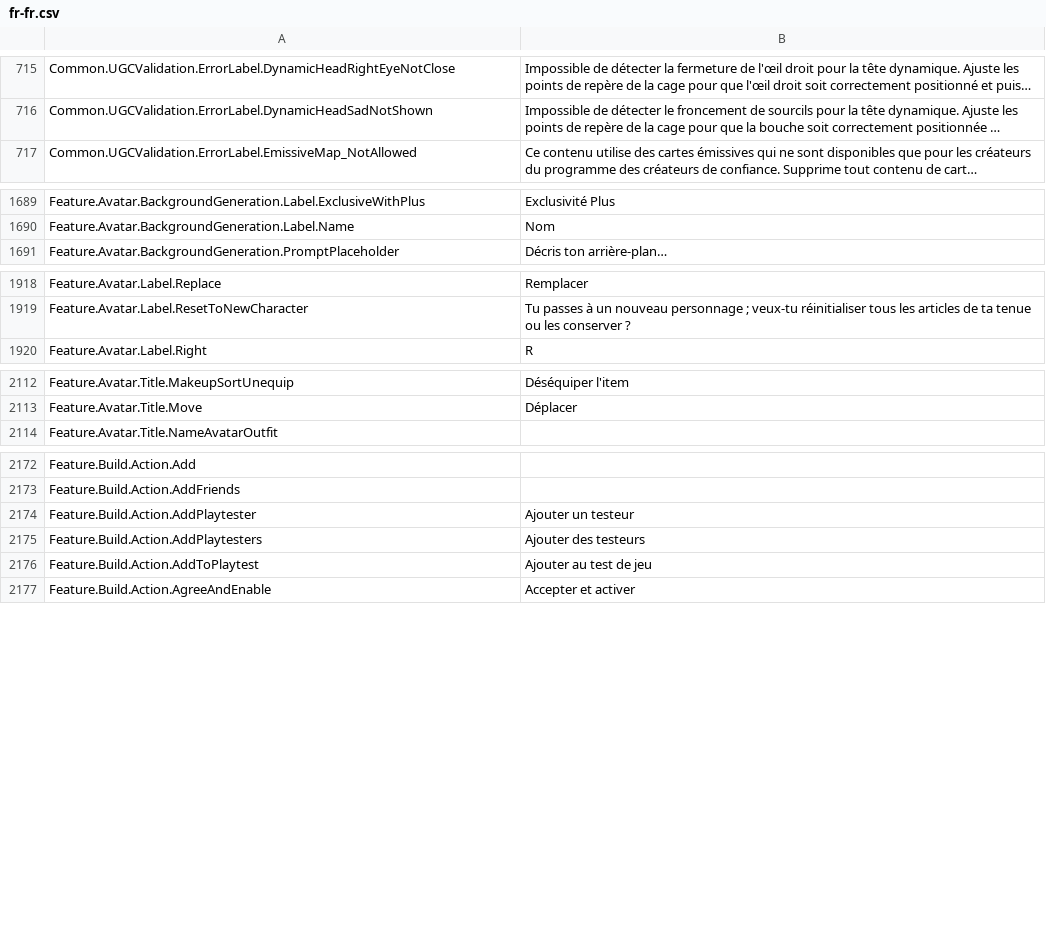
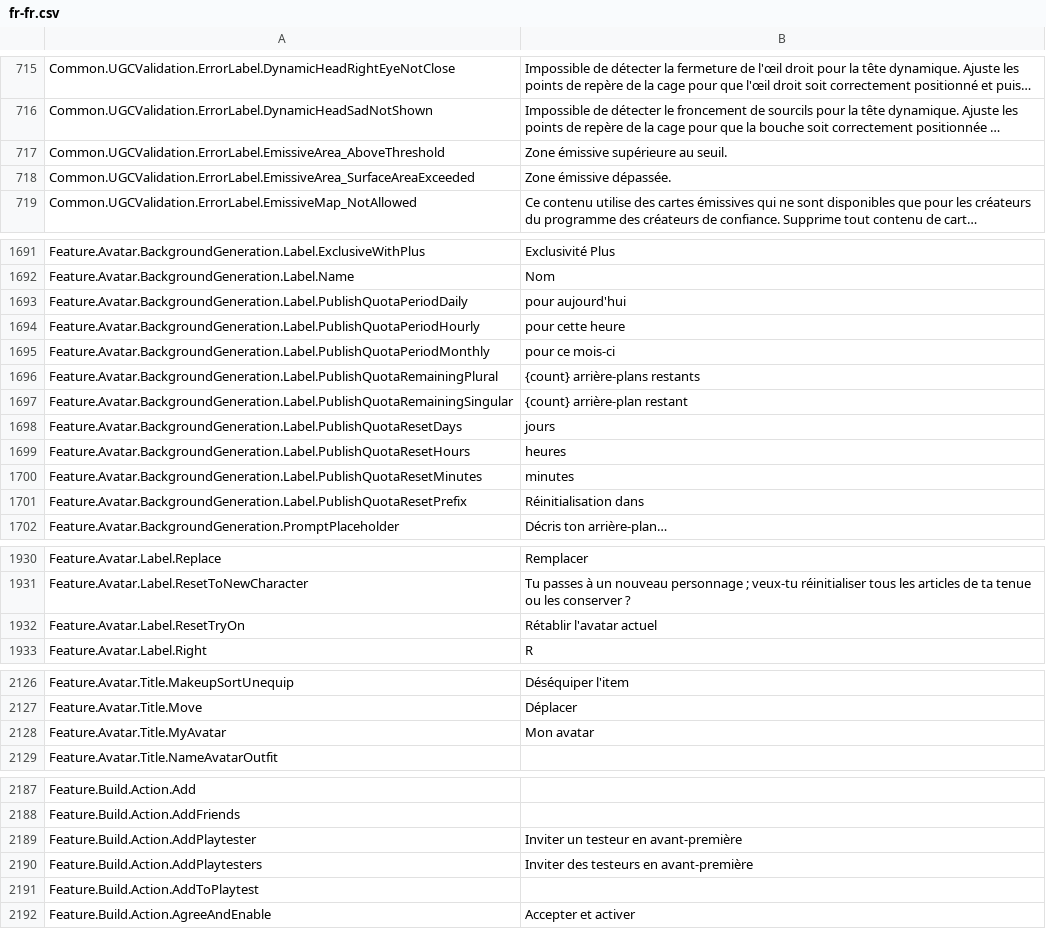
Before and after one commit to EliCauvert/Roblox-Datamining, a CSV file: UniversalApp/Locales/Common/fr-fr.csv, drawn as a sheet; only a part is shown, gaps mark what is left out; long unchanged cells end in …; addresses are those after the commit; the diff covers the shown part only; the diff names each change by its address in the sheet, - before the commit and + after, or states it on an @@ line.

```diff
--- a/UniversalApp/Locales/Common/fr-fr.csv
+++ b/UniversalApp/Locales/Common/fr-fr.csv
+row 717: Common.UGCValidation.ErrorLabel.EmissiveArea_AboveThreshold | Zone émissive supérieure au seuil.
+row 718: Common.UGCValidation.ErrorLabel.EmissiveArea_SurfaceAreaExceeded | Zone émissive dépassée.
+row 1693: Feature.Avatar.BackgroundGeneration.Label.PublishQuotaPeriodDaily | pour aujourd'hui
+row 1694: Feature.Avatar.BackgroundGeneration.Label.PublishQuotaPeriodHourly | pour cette heure
+row 1695: Feature.Avatar.BackgroundGeneration.Label.PublishQuotaPeriodMonthly | pour ce mois-ci
+row 1696: Feature.Avatar.BackgroundGeneration.Label.PublishQuotaRemainingPlural | {count} arrière-plans restants
+row 1697: Feature.Avatar.BackgroundGeneration.Label.PublishQuotaRemainingSingular | {count} arrière-plan restant
+row 1698: Feature.Avatar.BackgroundGeneration.Label.PublishQuotaResetDays | jours
+row 1699: Feature.Avatar.BackgroundGeneration.Label.PublishQuotaResetHours | heures
+row 1700: Feature.Avatar.BackgroundGeneration.Label.PublishQuotaResetMinutes | minutes
+row 1701: Feature.Avatar.BackgroundGeneration.Label.PublishQuotaResetPrefix | Réinitialisation dans
+row 1932: Feature.Avatar.Label.ResetTryOn | Rétablir l'avatar actuel
+row 2128: Feature.Avatar.Title.MyAvatar | Mon avatar
-B2189: Ajouter un testeur
+B2189: Inviter un testeur en avant-première
-B2190: Ajouter des testeurs
+B2190: Inviter des testeurs en avant-première
-B2191: Ajouter au test de jeu
+B2191: (empty)
```
Also changed, not shown: 2 added rows and 9 edited cells elsewhere in this file, UniversalApp/Locales/Common/ar-001.csv, UniversalApp/Locales/Common/es-es.csv, 18 other files.
